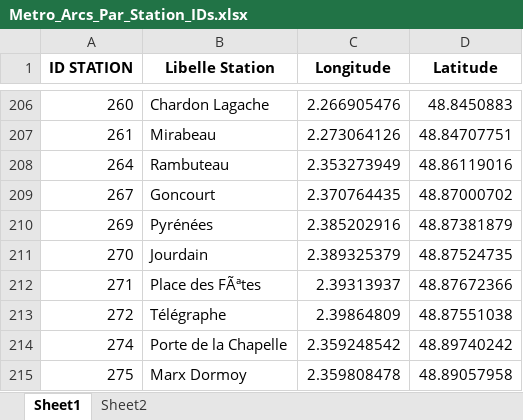
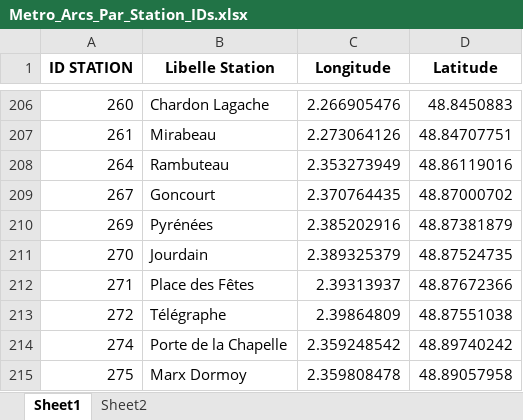
Before and after one commit to noegng/ProbSciANA, an Excel workbook: Metro_Arcs_Par_Station_IDs.xlsx, sheet Sheet1, drawn as a sheet; only a part is shown, gaps mark what is left out; values as stored, in another font and other column widths than the file's, no borders; the diff names each change by its address in the sheet, - before the commit and + after, or states it on an @@ line.

```diff
--- a/Metro_Arcs_Par_Station_IDs.xlsx (sheet Sheet1)
+++ b/Metro_Arcs_Par_Station_IDs.xlsx (sheet Sheet1)
-B212 (Libelle Station): Place des FÃªtes
+B212 (Libelle Station): Place des Fêtes
```
Also changed, not shown: sheet Sheet2, 3 other files.
